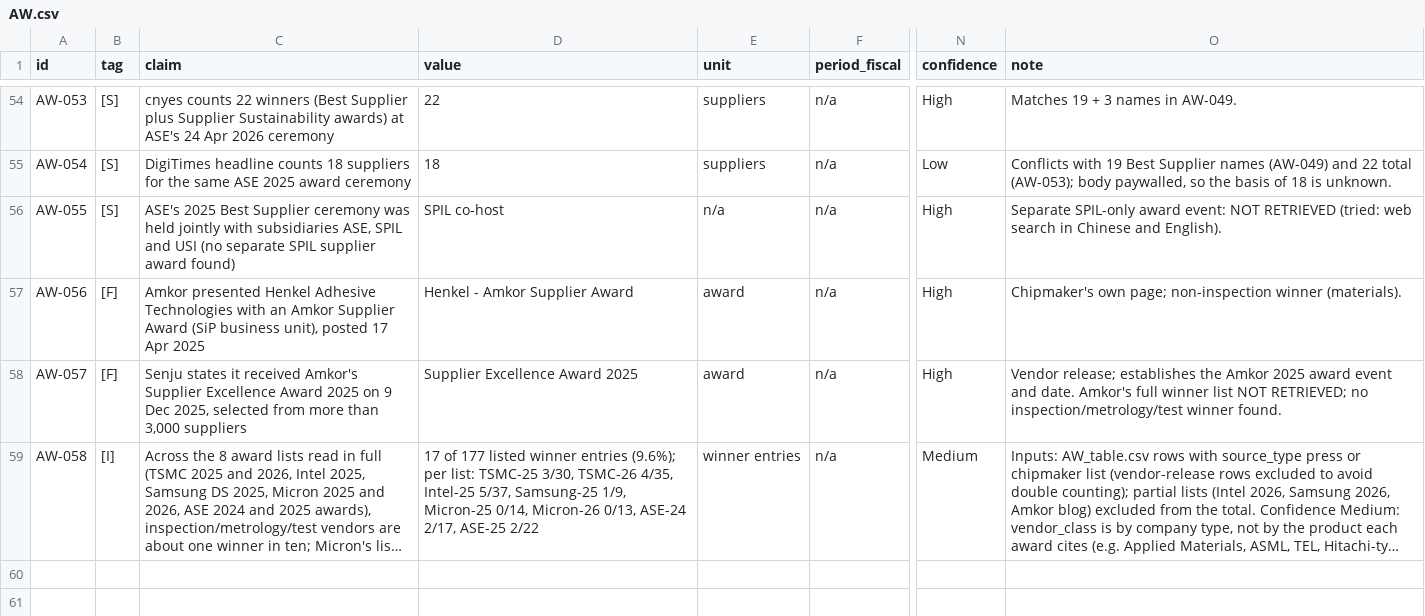
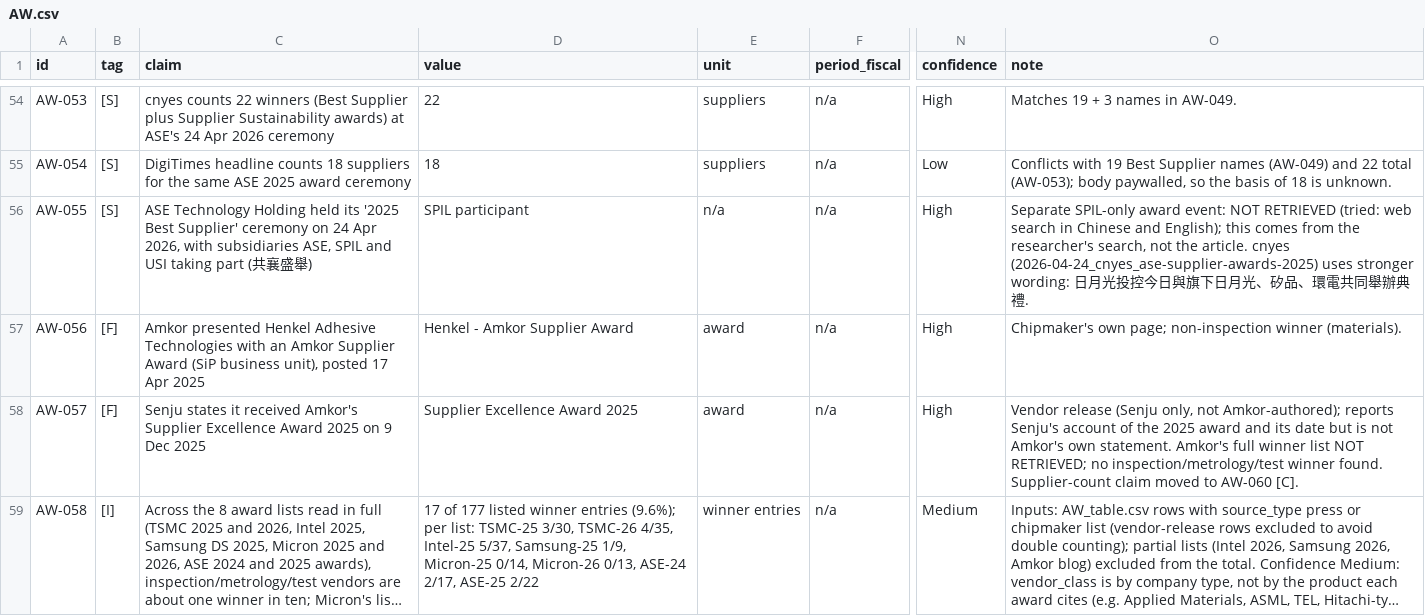
Before and after one commit to chuckylulu/gitTest, a CSV file: research/out/customer_side/parts/AW.csv, drawn as a sheet; only a part is shown, gaps mark what is left out; long unchanged cells end in …; the diff covers the shown part only; the diff names each change by its address in the sheet, - before the commit and + after, or states it on an @@ line.

```diff
--- a/research/out/customer_side/parts/AW.csv
+++ b/research/out/customer_side/parts/AW.csv
-C56 (claim): ASE's 2025 Best Supplier ceremony was held jointly with subsidiaries ASE, SPIL and USI (no separate SPIL supplier award found)
+C56 (claim): ASE Technology Holding held its '2025 Best Supplier' ceremony on 24 Apr 2026, with subsidiaries ASE, SPIL and USI taking part (共襄盛舉)
-D56 (value): SPIL co-host
+D56 (value): SPIL participant
-O56 (note): …Chinese and English).
+O56 (note): …Chinese and English); this comes from the researcher's search, not the article. cnyes (2026-04-24_cnyes_ase-supplier-awards-2025) uses stronger wording: 日月光投控今日與旗下日月光、矽品、環電共同舉辦典禮.
-C58 (claim): …9 Dec 2025, selected from more than 3,000 suppliers
+C58 (claim): …9 Dec 2025
-O58 (note): Vendor release; establishes the Amkor 2025 award event and date. Amkor's full winner list NOT RETRIEVED; no inspection/metrology/test winner found.
+O58 (note): Vendor release (Senju only, not Amkor-authored); reports Senju's account of the 2025 award and its date but is not Amkor's own statement. Amkor's full winner list NOT RETRIEVED; no inspection/metrology/test winner found. Supplier-count claim moved to AW-060 [C].
```
Also changed, not shown: 2 added rows and 12 edited cells elsewhere in this file, research/out/customer_side/calc/quote_check_merged.csv, research/out/customer_side/calc/section1_table.csv, 21 other files.
